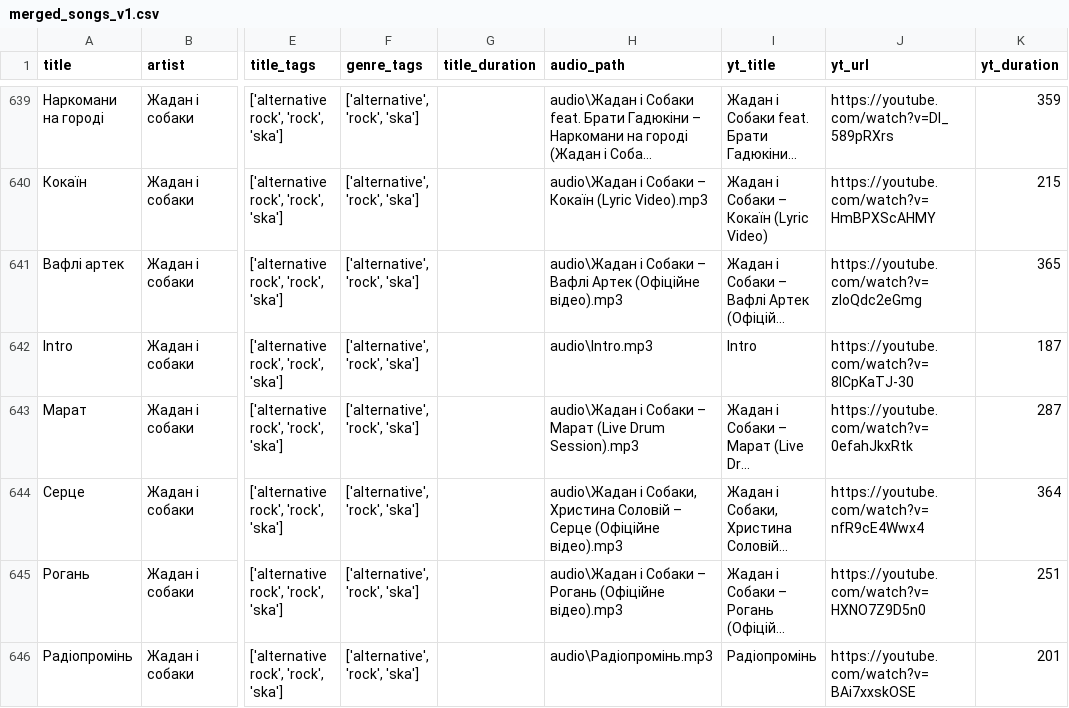
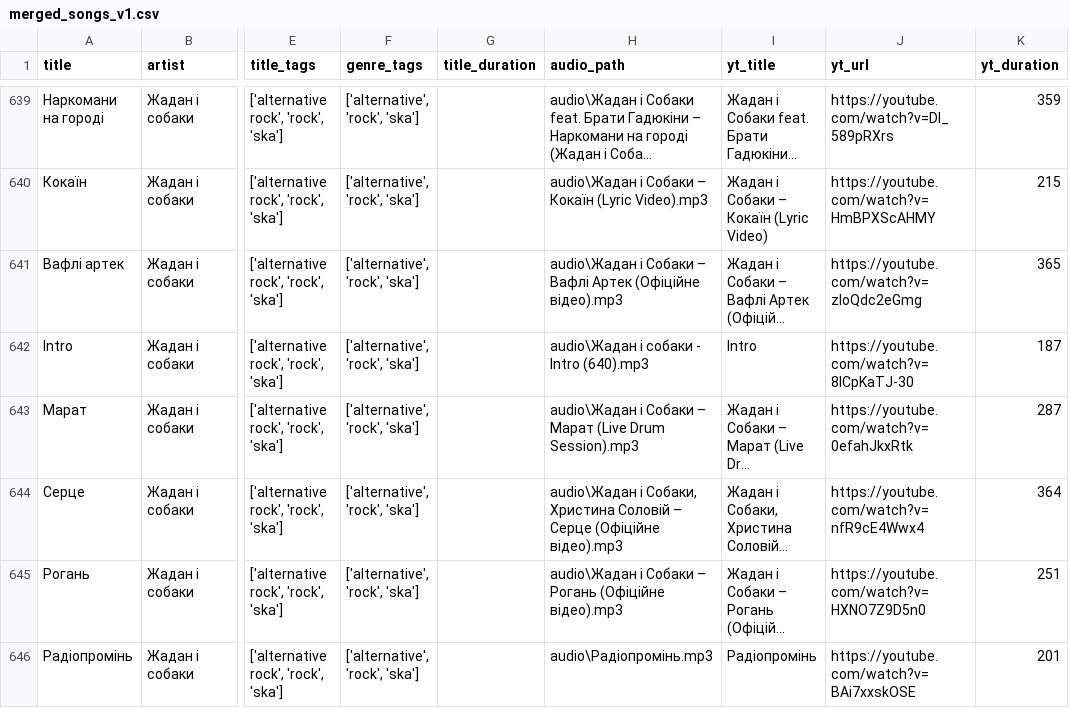
Before and after one commit to OlesiaOmelchuk/ukr_music_genre_map, a CSV file: data/merged_songs_v1.csv, drawn as a sheet; only a part is shown, gaps mark what is left out; long unchanged cells end in …; the diff covers the shown part only; the diff names each change by its address in the sheet, - before the commit and + after, or states it on an @@ line.

Commit message:
added sample_id, audios_v1.zip generation; modified script for preparing targets; added inference code

```diff
--- a/data/merged_songs_v1.csv
+++ b/data/merged_songs_v1.csv
-H642 (audio_path): audio\Intro.mp3
+H642 (audio_path): audio\Жадан і собаки - Intro (640).mp3
```
Also changed, not shown: 36 edited cells elsewhere in this file, 52 other files.
